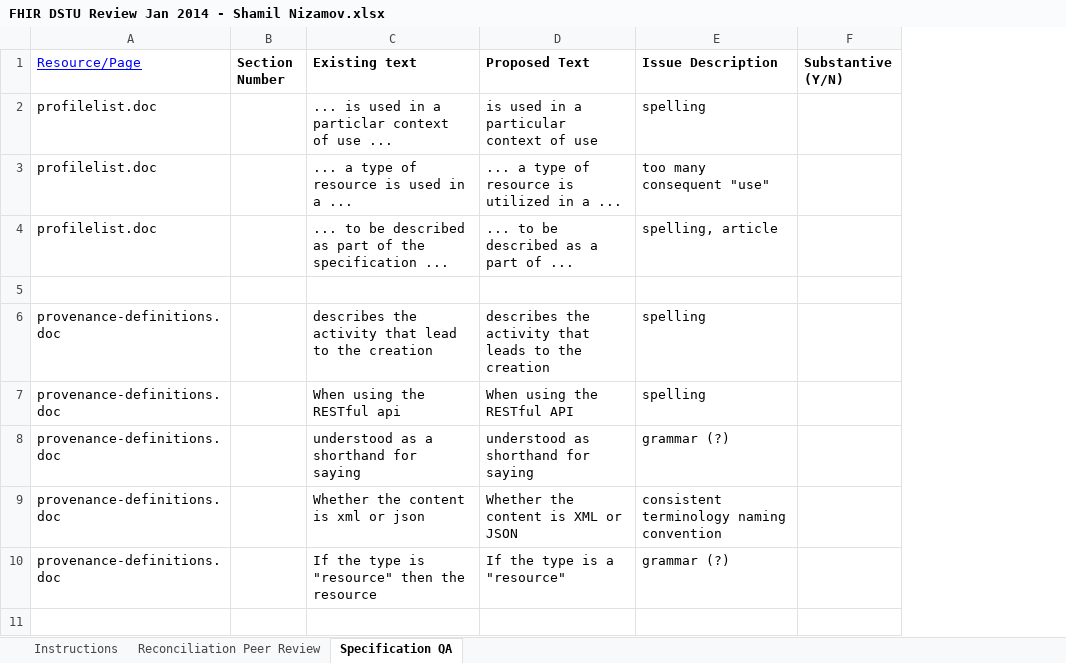
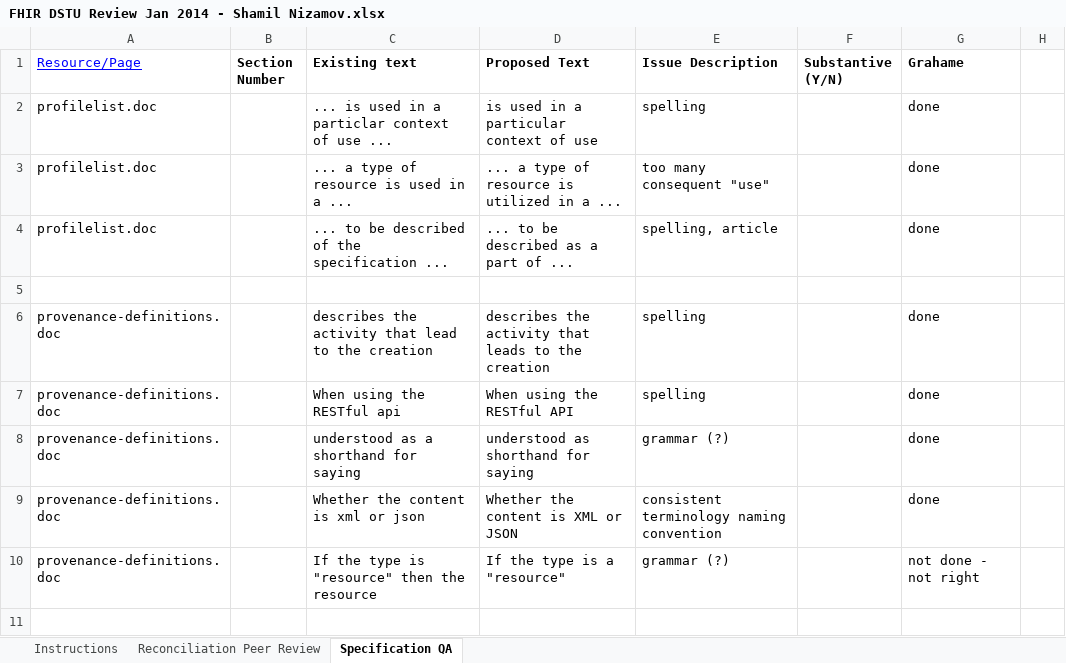
Before and after one commit to kevinpeterson/fhir, an Excel workbook: ballots/2013-09 DSTU/QA/FHIR DSTU Review Jan 2014 - Shamil Nizamov.xlsx, sheet Specification QA, drawn as a sheet; only a part is shown; values as stored, in another font and other column widths than the file's, no borders; the diff names each change by its address in the sheet, - before the commit and + after, or states it on an @@ line.

Commit message:
git-svn-id: http://gforge.hl7.org/svn/fhir/trunk@2171 2f0db536-2c49-4257-a3fa-e771ed206c19

```diff
--- a/ballots/2013-09 DSTU/QA/FHIR DSTU Review Jan 2014 - Shamil Nizamov.xlsx (sheet Specification QA)
+++ b/ballots/2013-09 DSTU/QA/FHIR DSTU Review Jan 2014 - Shamil Nizamov.xlsx (sheet Specification QA)
+column G (Grahame), rows 2-10: done | done | done |  | done | done | done | done | not done - not right
+column H, empty
-C4 (Existing text): …be described as part of the…
+C4 (Existing text): …be described of the…
```
Also changed, not shown: ballots/2013-09 DSTU/QA/FHIR DSTU Review Template - Eric Haas.xlsx, ballots/2013-09 DSTU/QA/FHIR DSTU Review Template - Ewout.xlsx, 52 other files.
